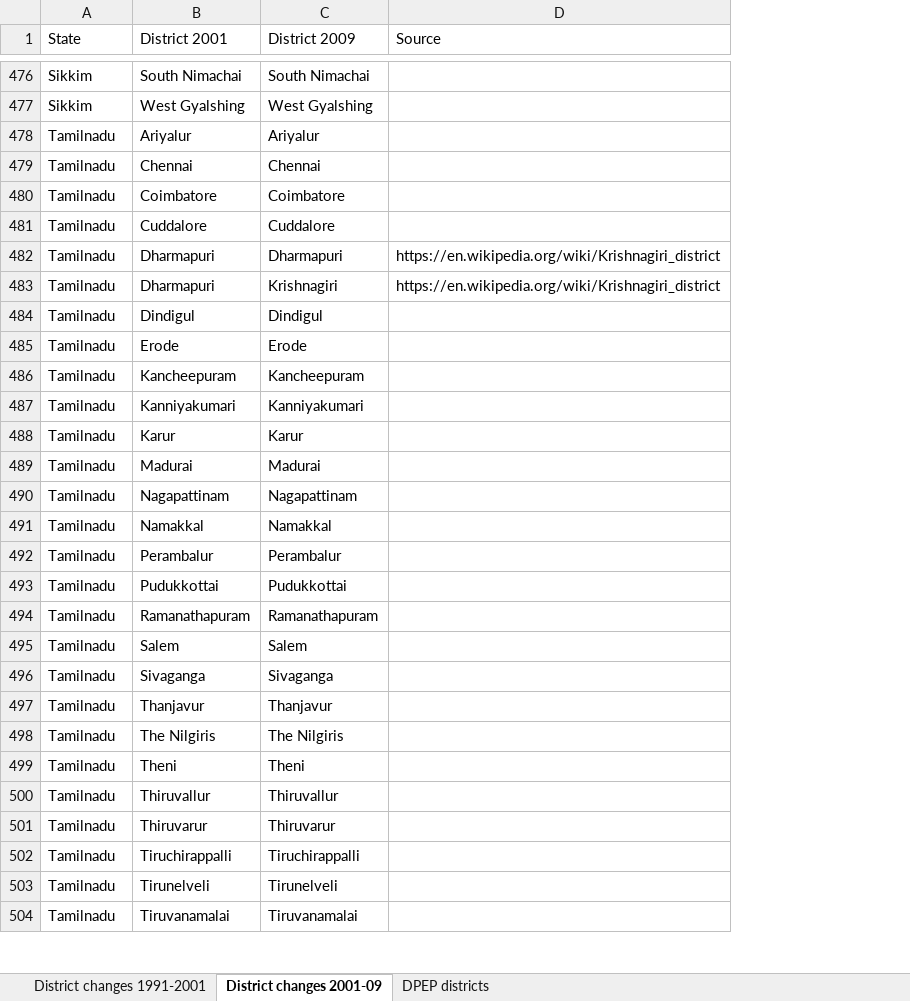
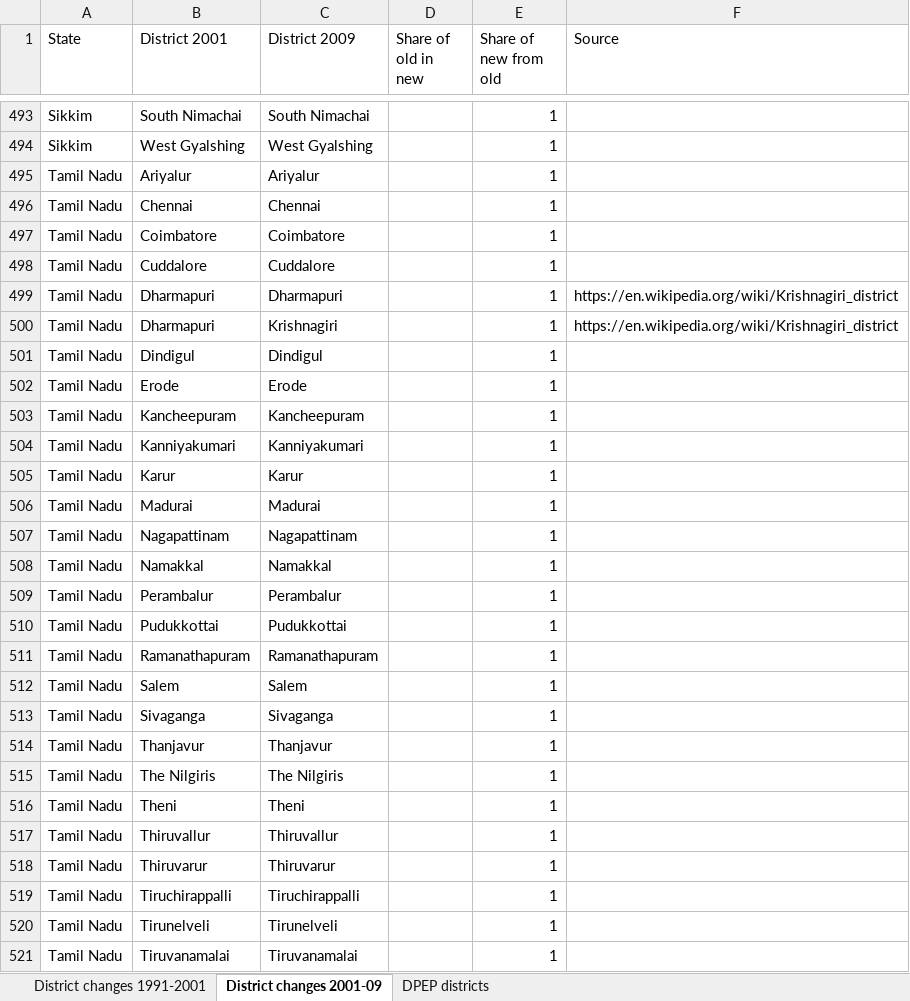
Before and after one commit to droodman/Khanna-2023, an Excel workbook: data/district info.xlsx, sheet District changes 2001-09, drawn as a sheet; only a part is shown, gaps mark what is left out; values as stored, in another font and other column widths than the file's, no borders; table styles not drawn; addresses are those after the commit; the diff covers the shown part only; the diff names each change by its address in the sheet, - before the commit and + after, or states it on an @@ line.

```diff
--- a/data/district info.xlsx (sheet District changes 2001-09)
+++ b/data/district info.xlsx (sheet District changes 2001-09)
+column D (Share of old in new), empty
+column E (Share of new from old), rows 493-521: all 1
-A495:A521 (State): Tamilnadu
+A495:A521 (State): Tamil Nadu
```
Also changed, not shown: 18 added rows and 26 edited cells elsewhere in this sheet, sheet District changes 1991-2001, sheet DPEP districts, 20 other files.
